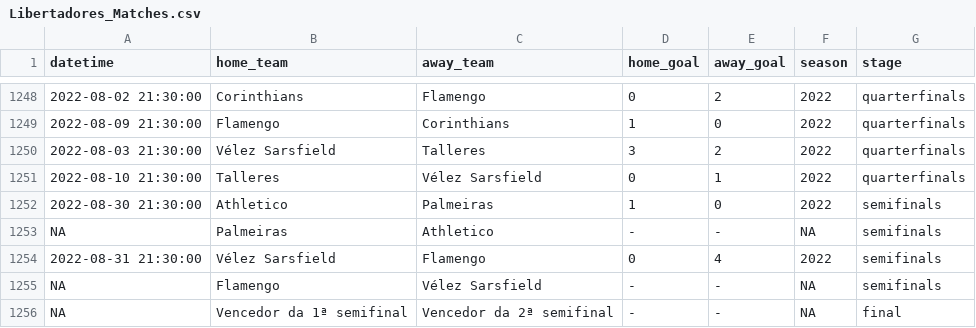
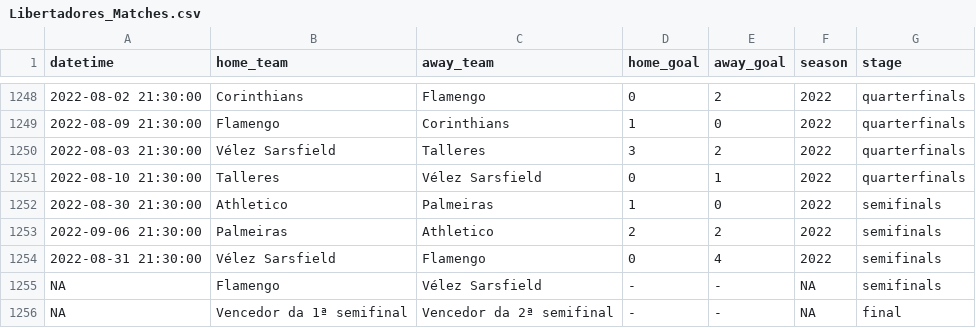
Before and after one commit to ricardo-mattoss/Brazilian-Soccer-Data, a CSV file: Data/Libertadores_Matches.csv, drawn as a sheet; only a part is shown, gaps mark what is left out.

```diff
--- a/Data/Libertadores_Matches.csv
+++ b/Data/Libertadores_Matches.csv
@@ -1252,3 +1252,3 @@
 2022-08-30 21:30:00,"Athletico","Palmeiras","1","0",2022,"semifinals"
-NA,"Palmeiras","Athletico","-","-",NA,"semifinals"
+2022-09-06 21:30:00,"Palmeiras","Athletico","2","2",2022,"semifinals"
 2022-08-31 21:30:00,"Vélez Sarsfield","Flamengo","0","4",2022,"semifinals"
```
